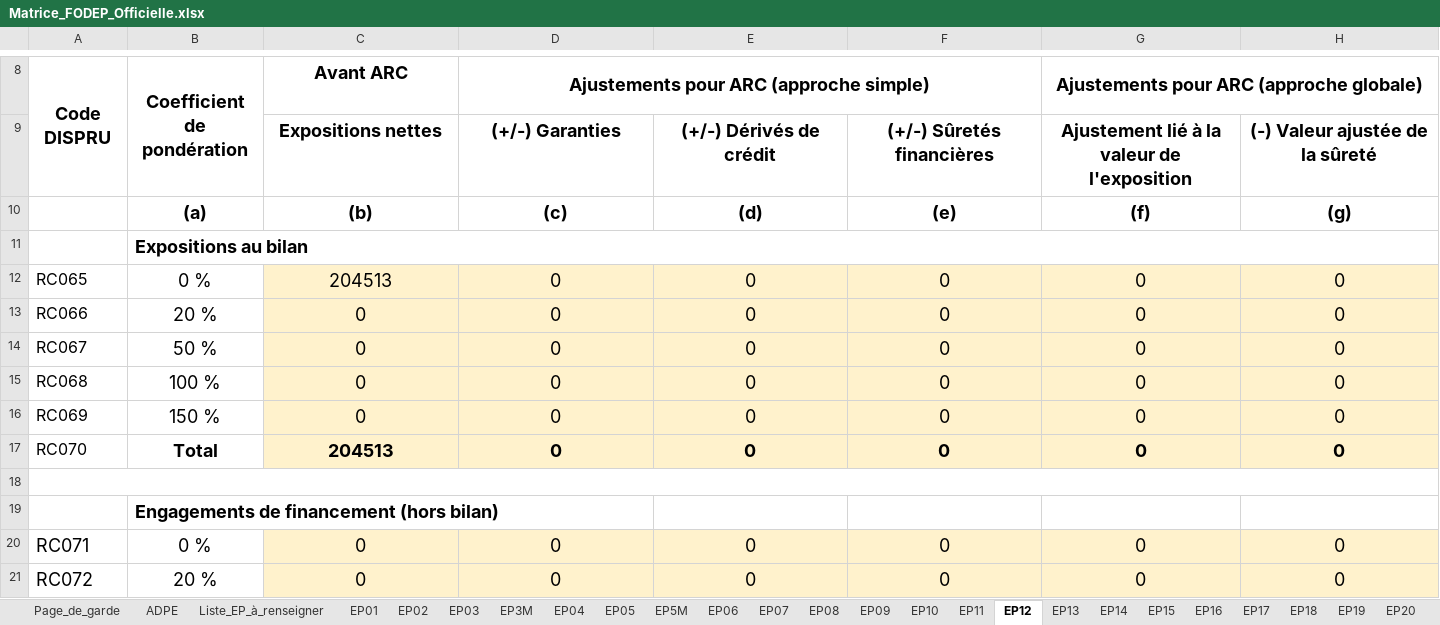
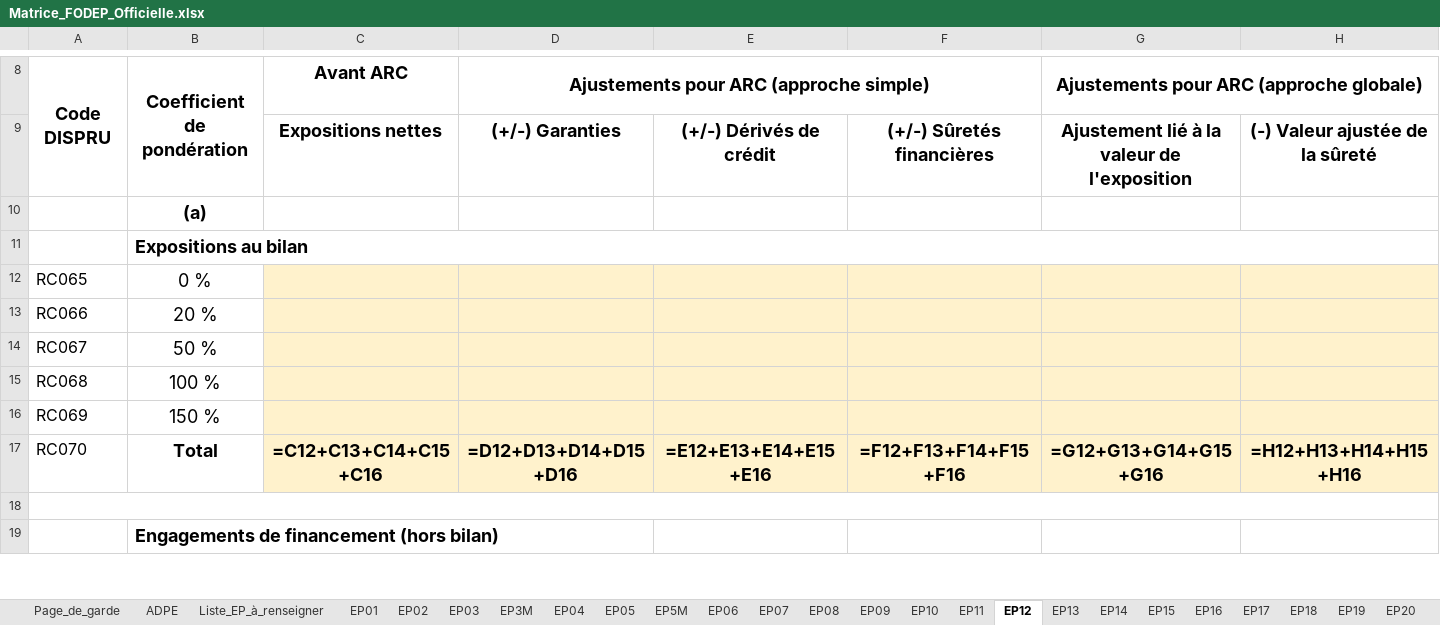
Before and after one commit to lopezyapi-svg/OutilRWA, an Excel workbook: Matrice_FODEP_Officielle.xlsx, sheet EP12, drawn as a sheet; only a part is shown, gaps mark what is left out; values as stored, in another font and other column widths than the file's, no borders; formulas without a stored value are shown as written; removed rows and columns are numbered as before the commit, all else as after; rows hold the shown columns only; the diff covers the shown part only; the diff names each change by its address in the sheet, - before the commit and + after, or states it on an @@ line.

```diff
--- a/Matrice_FODEP_Officielle.xlsx (sheet EP12)
+++ b/Matrice_FODEP_Officielle.xlsx (sheet EP12)
-row 10:  | (a) | (b) | (c) | (d) | (e) | (f) | (g)
+row 10:  | (a)
-row 12: RC065 | 0 % | 204513 | 0 | 0 | 0 | 0 | 0
-row 13: RC066 | 20 % | 0 | 0 | 0 | 0 | 0 | 0
-row 14: RC067 | 50 % | 0 | 0 | 0 | 0 | 0 | 0
-row 15: RC068 | 100 % | 0 | 0 | 0 | 0 | 0 | 0
-row 16: RC069 | 150 % | 0 | 0 | 0 | 0 | 0 | 0
-row 17: RC070 | Total | 204513 | 0 | 0 | 0 | 0 | 0
+row 12: RC065 | 0 %
+row 13: RC066 | 20 %
+row 14: RC067 | 50 %
+row 15: RC068 | 100 %
+row 16: RC069 | 150 %
+row 17: RC070 | Total | =C12+C13+C14+C15+C16 | =D12+D13+D14+D15+D16 | =E12+E13+E14+E15+E16 | =F12+F13+F14+F15+F16 | =G12+G13+G14+G15+G16 | =H12+H13+H14+H15+H16
-row 20: RC071 | 0 % | 0 | 0 | 0 | 0 | 0 | 0
-row 21: RC072 | 20 % | 0 | 0 | 0 | 0 | 0 | 0
```
Also changed, not shown: 19 added rows and 17 removed rows elsewhere in this sheet, sheet EP29, sheet EP31, sheet EP16, sheet EP15, sheet EP13, sheet EP17, 23 more sheets, charts or pictures, backend/app/fodep/templates/Matrice_FODEP_Officielle.xlsx.
